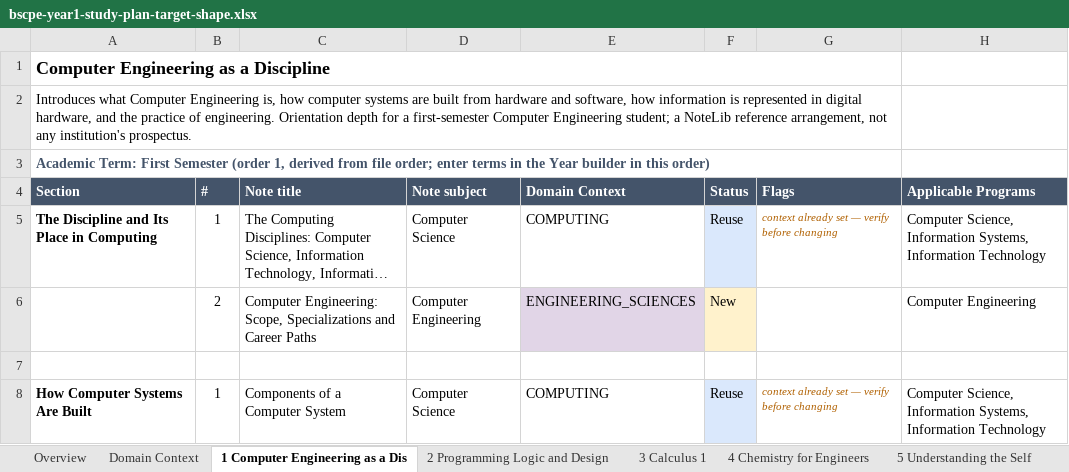
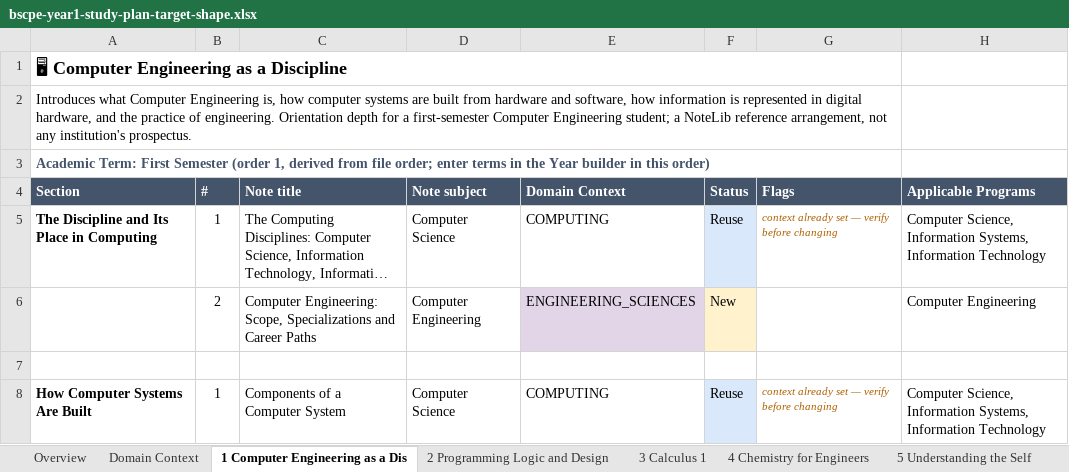
Before and after one commit to einarjohnlagera/study-snap, an Excel workbook: docs/curriculum/bscpe-year1-study-plan-target-shape.xlsx, sheet 1 Computer Engineering as a Dis, drawn as a sheet; only a part is shown; long unchanged cells end in …; values as stored, in another font and other column widths than the file's, no borders; the diff names each change by its address in the sheet, - before the commit and + after, or states it on an @@ line.

```diff
--- a/docs/curriculum/bscpe-year1-study-plan-target-shape.xlsx (sheet 1 Computer Engineering as a Dis)
+++ b/docs/curriculum/bscpe-year1-study-plan-target-shape.xlsx (sheet 1 Computer Engineering as a Dis)
-A1 (Section): Computer Engineering as a Discipline
+A1 (Section): 🖥 Computer Engineering as a Discipline
```
Also changed, not shown: sheet By Subject (bulk generate), sheet Overview, sheet 10 Data Structures and Algorith, sheet 4 Chemistry for Engineers, sheet 9 Fundamentals of Electrical Ci, sheet 5 Understanding the Self, 6 more sheets, 3 other files.
